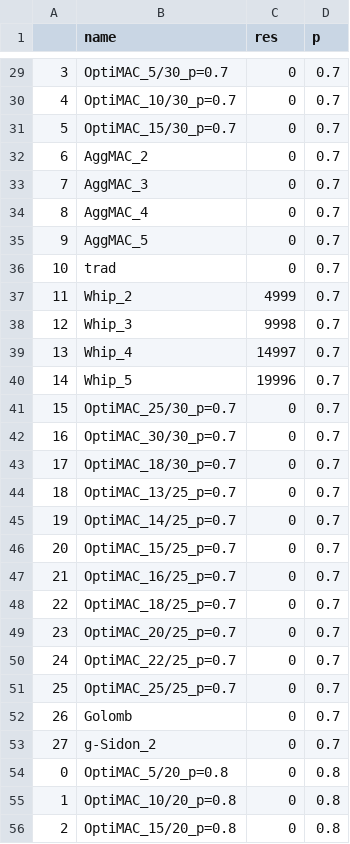
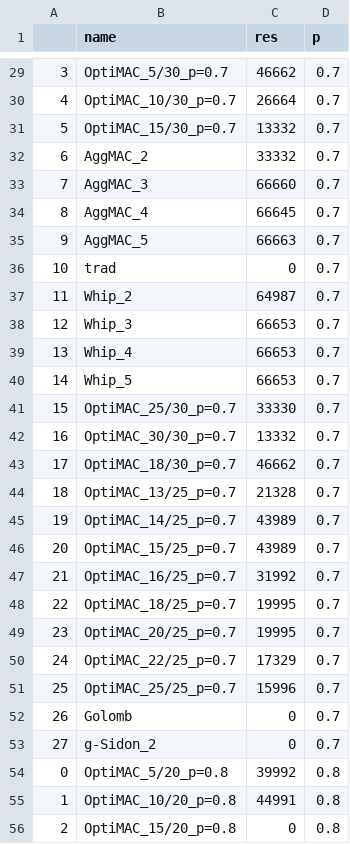
Before and after one commit to mkashani-phd/OptiMAC, a CSV file: Simulation/periodic_failed_to_verify_simulation_res_mSize_128_secReq_256.csv, drawn as a sheet; only a part is shown, gaps mark what is left out; the diff covers the shown part only.

```diff
--- a/Simulation/periodic_failed_to_verify_simulation_res_mSize_128_secReq_256.csv
+++ b/Simulation/periodic_failed_to_verify_simulation_res_mSize_128_secReq_256.csv
@@ -29,28 +29,28 @@
-3,OptiMAC_5/30_p=0.7,0,0.7
-4,OptiMAC_10/30_p=0.7,0,0.7
-5,OptiMAC_15/30_p=0.7,0,0.7
-6,AggMAC_2,0,0.7
-7,AggMAC_3,0,0.7
-8,AggMAC_4,0,0.7
-9,AggMAC_5,0,0.7
+3,OptiMAC_5/30_p=0.7,46662,0.7
+4,OptiMAC_10/30_p=0.7,26664,0.7
+5,OptiMAC_15/30_p=0.7,13332,0.7
+6,AggMAC_2,33332,0.7
+7,AggMAC_3,66660,0.7
+8,AggMAC_4,66645,0.7
+9,AggMAC_5,66663,0.7
 10,trad,0,0.7
-11,Whip_2,4999,0.7
-12,Whip_3,9998,0.7
-13,Whip_4,14997,0.7
-14,Whip_5,19996,0.7
-15,OptiMAC_25/30_p=0.7,0,0.7
-16,OptiMAC_30/30_p=0.7,0,0.7
-17,OptiMAC_18/30_p=0.7,0,0.7
-18,OptiMAC_13/25_p=0.7,0,0.7
-19,OptiMAC_14/25_p=0.7,0,0.7
-20,OptiMAC_15/25_p=0.7,0,0.7
-21,OptiMAC_16/25_p=0.7,0,0.7
-22,OptiMAC_18/25_p=0.7,0,0.7
-23,OptiMAC_20/25_p=0.7,0,0.7
-24,OptiMAC_22/25_p=0.7,0,0.7
-25,OptiMAC_25/25_p=0.7,0,0.7
+11,Whip_2,64987,0.7
+12,Whip_3,66653,0.7
+13,Whip_4,66653,0.7
+14,Whip_5,66653,0.7
+15,OptiMAC_25/30_p=0.7,33330,0.7
+16,OptiMAC_30/30_p=0.7,13332,0.7
+17,OptiMAC_18/30_p=0.7,46662,0.7
+18,OptiMAC_13/25_p=0.7,21328,0.7
+19,OptiMAC_14/25_p=0.7,43989,0.7
+20,OptiMAC_15/25_p=0.7,43989,0.7
+21,OptiMAC_16/25_p=0.7,31992,0.7
+22,OptiMAC_18/25_p=0.7,19995,0.7
+23,OptiMAC_20/25_p=0.7,19995,0.7
+24,OptiMAC_22/25_p=0.7,17329,0.7
+25,OptiMAC_25/25_p=0.7,15996,0.7
 26,Golomb,0,0.7
 27,g-Sidon_2,0,0.7
-0,OptiMAC_5/20_p=0.8,0,0.8
-1,OptiMAC_10/20_p=0.8,0,0.8
+0,OptiMAC_5/20_p=0.8,39992,0.8
+1,OptiMAC_10/20_p=0.8,44991,0.8
 2,OptiMAC_15/20_p=0.8,0,0.8
```
Also changed, not shown: 75 edited cells elsewhere in this file, Simulation/periodic_failed_to_verify_simulation_res_mSize_2048_secReq_256.csv, Simulation/periodic_failed_to_verify_simulation_res_mSize_32_secReq_256.csv, 5 other files.
